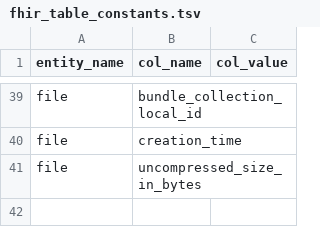
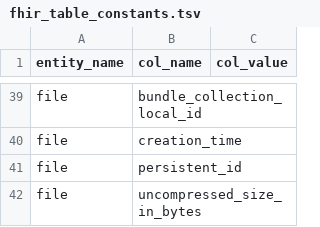
Before and after one commit to kids-first/c2m2-submission-process, a TSV file: kf_to_c2m2_etl/conversion_tables/kf_to_c2m2_mappings/fhir_table_constants.tsv, drawn as a sheet; only a part is shown, gaps mark what is left out; the diff names each change by its address in the sheet, - before the commit and + after, or states it on an @@ line.

Commit message:
Update `fhir_table_constants.tsv` to add `persistent_id` constant field

```diff
--- a/kf_to_c2m2_etl/conversion_tables/kf_to_c2m2_mappings/fhir_table_constants.tsv
+++ b/kf_to_c2m2_etl/conversion_tables/kf_to_c2m2_mappings/fhir_table_constants.tsv
+row 41: file | persistent_id
```
